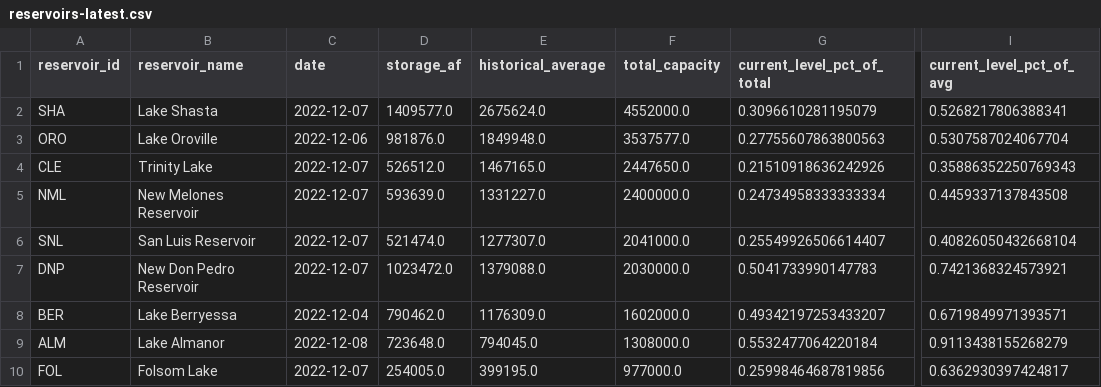
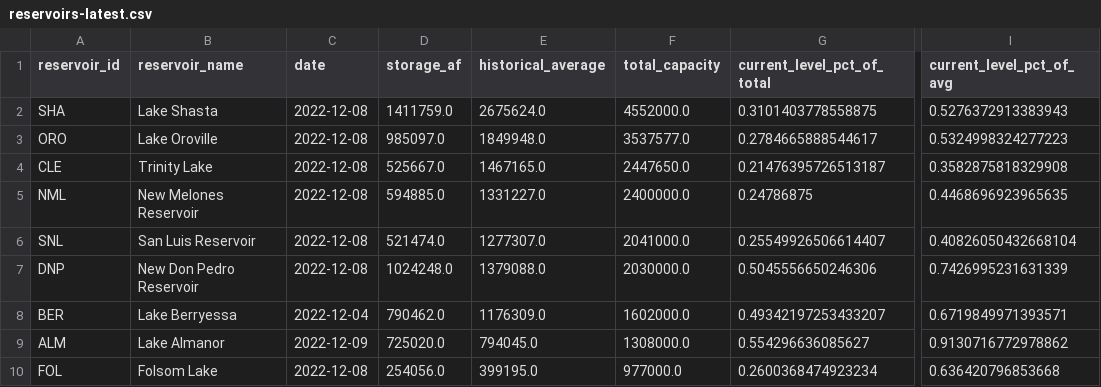
Before and after one commit to datadesk/california-drought-scrapers, a CSV file: data/processed/reservoirs/reservoirs-latest.csv, drawn as a sheet; only a part is shown, gaps mark what is left out; the diff names each change by its address in the sheet, - before the commit and + after, or states it on an @@ line.

```diff
--- a/data/processed/reservoirs/reservoirs-latest.csv
+++ b/data/processed/reservoirs/reservoirs-latest.csv
-C2 (date): 2022-12-07
+C2 (date): 2022-12-08
-D2 (storage_af): 1409577.0
+D2 (storage_af): 1411759.0
-G2 (current_level_pct_of_total): 0.3096610281195079
+G2 (current_level_pct_of_total): 0.3101403778558875
-I2 (current_level_pct_of_avg): 0.5268217806388341
+I2 (current_level_pct_of_avg): 0.5276372913383943
-C3 (date): 2022-12-06
+C3 (date): 2022-12-08
-D3 (storage_af): 981876.0
+D3 (storage_af): 985097.0
-G3 (current_level_pct_of_total): 0.27755607863800563
+G3 (current_level_pct_of_total): 0.2784665888544617
-I3 (current_level_pct_of_avg): 0.5307587024067704
+I3 (current_level_pct_of_avg): 0.5324998324277223
-C4:C7 (date): 2022-12-07
+C4:C7 (date): 2022-12-08
-D4 (storage_af): 526512.0
+D4 (storage_af): 525667.0
-G4 (current_level_pct_of_total): 0.21510918636242926
+G4 (current_level_pct_of_total): 0.21476395726513187
-I4 (current_level_pct_of_avg): 0.35886352250769343
+I4 (current_level_pct_of_avg): 0.3582875818329908
-D5 (storage_af): 593639.0
+D5 (storage_af): 594885.0
-G5 (current_level_pct_of_total): 0.24734958333333334
+G5 (current_level_pct_of_total): 0.24786875
-I5 (current_level_pct_of_avg): 0.4459337137843508
+I5 (current_level_pct_of_avg): 0.4468696923965635
-D7 (storage_af): 1023472.0
+D7 (storage_af): 1024248.0
-G7 (current_level_pct_of_total): 0.5041733990147783
+G7 (current_level_pct_of_total): 0.5045556650246306
-I7 (current_level_pct_of_avg): 0.7421368324573921
+I7 (current_level_pct_of_avg): 0.7426995231631339
-C9 (date): 2022-12-08
+C9 (date): 2022-12-09
-D9 (storage_af): 723648.0
+D9 (storage_af): 725020.0
-G9 (current_level_pct_of_total): 0.5532477064220184
+G9 (current_level_pct_of_total): 0.554296636085627
-I9 (current_level_pct_of_avg): 0.9113438155268279
+I9 (current_level_pct_of_avg): 0.9130716772978862
-C10 (date): 2022-12-07
+C10 (date): 2022-12-08
-D10 (storage_af): 254005.0
+D10 (storage_af): 254056.0
-G10 (current_level_pct_of_total): 0.25998464687819856
+G10 (current_level_pct_of_total): 0.2600368474923234
-I10 (current_level_pct_of_avg): 0.6362930397424817
+I10 (current_level_pct_of_avg): 0.636420796853668
```
Also changed, not shown: data/processed/reservoirs/colorado-river-reservoirs-latest.csv, data/raw/reservoirs/statewide/timeseries.csv, 2 other files.
